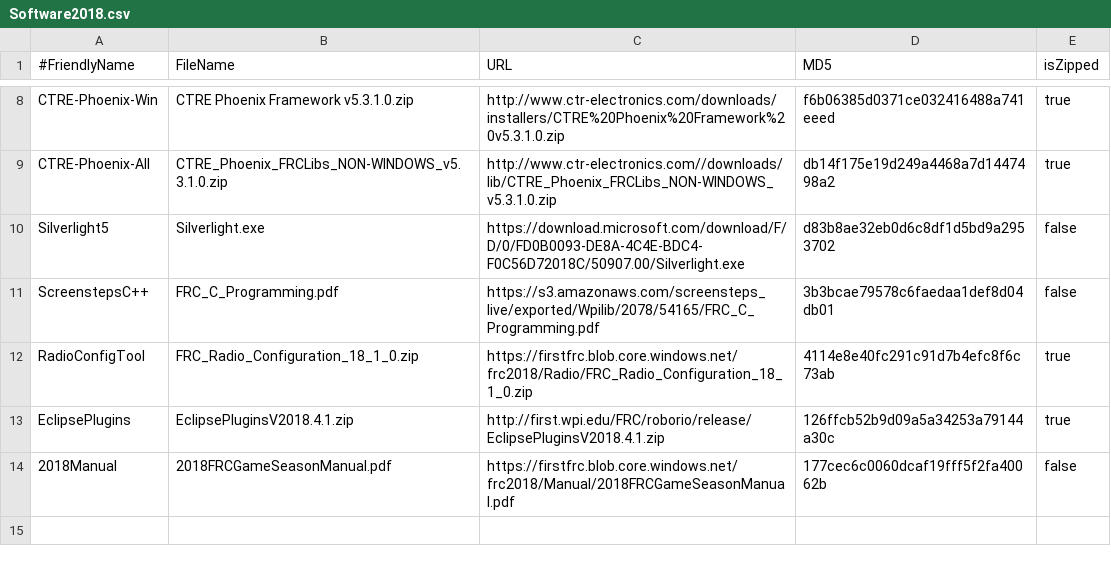
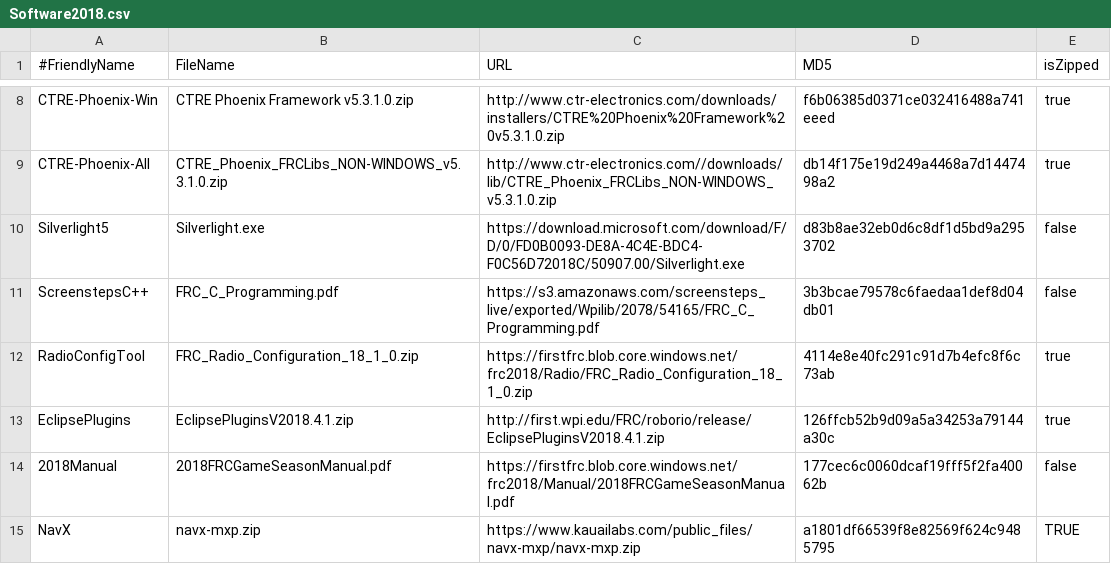
Before and after one commit to JamieSinn/CSA-USB-Tool, a CSV file: Software2018.csv, drawn as a sheet; only a part is shown, gaps mark what is left out.

Commit message:
Add NavX library

```diff
--- a/Software2018.csv
+++ b/Software2018.csv
@@ -14 +14,2 @@ EclipsePlugins,EclipsePluginsV2018.4.1.zip,http://first.wpi.edu/FRC/roborio/rele
 2018Manual,2018FRCGameSeasonManual.pdf,https://firstfrc.blob.core.windows.net/frc2018/Manual/2018FRCGameSeasonManual.pdf,177cec6c0060dcaf19fff5f2fa40062b,false
+NavX,navx-mxp.zip,https://www.kauailabs.com/public_files/navx-mxp/navx-mxp.zip,a1801df66539f8e82569f624c9485795,TRUE
```
